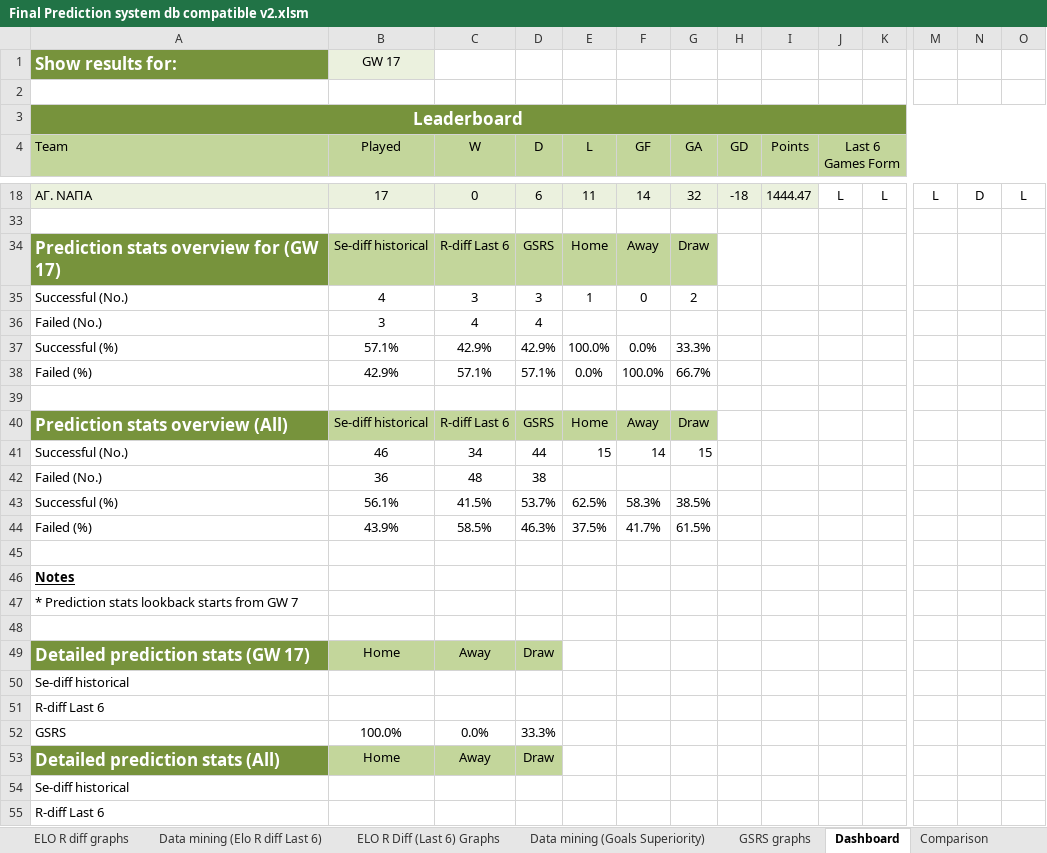
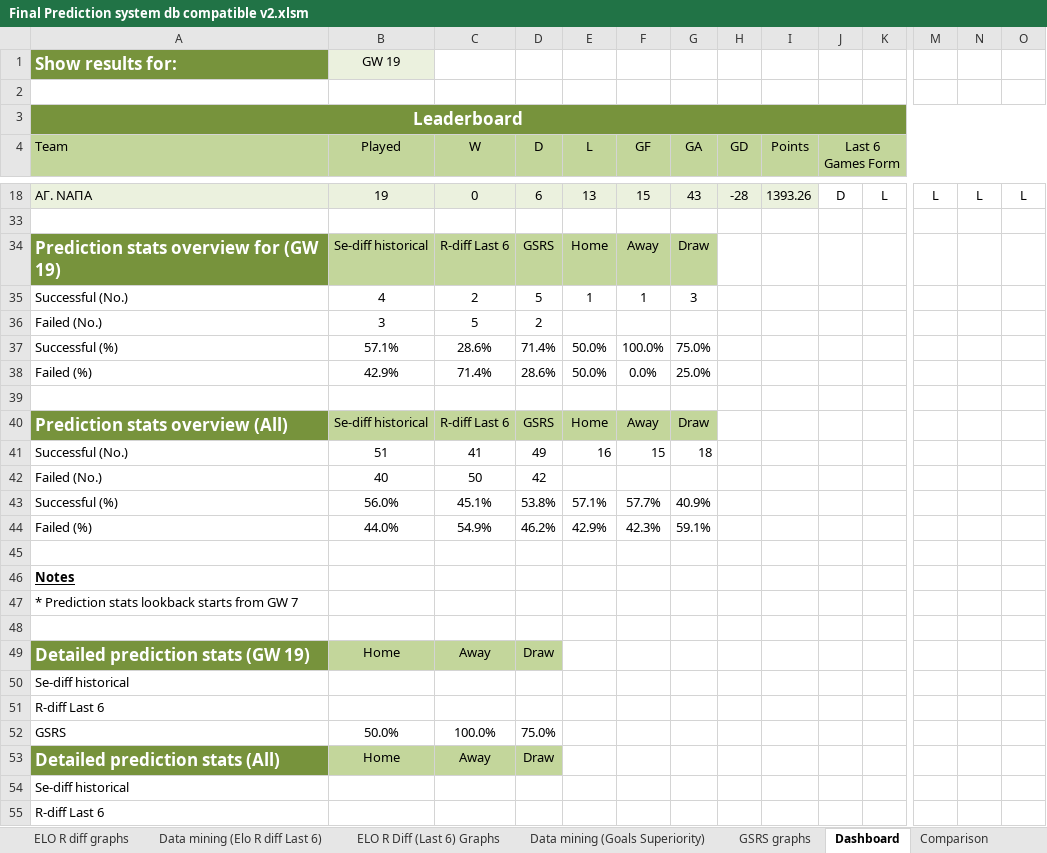
Before and after one commit to gkrokides/predictions_excel, an Excel workbook: Final Prediction system db compatible v2.xlsm, sheet Dashboard, drawn as a sheet; only a part is shown, gaps mark what is left out; values as stored, in another font and other column widths than the file's, no borders; conditional formats not drawn; removed rows and columns are numbered as before the commit, all else as after; rows hold the shown columns only; the diff covers the shown part only; the diff names each change by its address in the sheet, - before the commit and + after, or states it on an @@ line.

```diff
--- a/Final Prediction system db compatible v2.xlsm (sheet Dashboard)
+++ b/Final Prediction system db compatible v2.xlsm (sheet Dashboard)
-B1 (Played): GW 17
+B1 (Played): GW 19
-B18 (Played): 17
+B18 (Played): 19
-E18 (L): 11
+E18 (L): 13
-F18 (GF): 14
+F18 (GF): 15
-G18 (GA): 32
+G18 (GA): 43
-H18 (GD): -18
+H18 (GD): -28
-I18 (Points): 1444.47
+I18 (Points): 1393.26
-J18 (Last 6 Games Form): L
+J18 (Last 6 Games Form): D
-N18: D
+N18: L
-A34 (Team): Prediction stats overview for (GW 17)
+A34 (Team): Prediction stats overview for (GW 19)
-C35 (W): 3
+C35 (W): 2
-D35 (D): 3
+D35 (D): 5
-F35 (GF): 0
+F35 (GF): 1
-G35 (GA): 2
+G35 (GA): 3
-C36 (W): 4
+C36 (W): 5
-D36 (D): 4
+D36 (D): 2
-row 37: Successful (%) | 57.1% | 42.9% | 42.9% | 100.0% | 0.0% | 33.3%
-row 38: Failed (%) | 42.9% | 57.1% | 57.1% | 0.0% | 100.0% | 66.7%
+row 37: Successful (%) | 57.1% | 28.6% | 71.4% | 50.0% | 100.0% | 75.0%
+row 38: Failed (%) | 42.9% | 71.4% | 28.6% | 50.0% | 0.0% | 25.0%
-row 41: Successful (No.) | 46 | 34 | 44 | 15 | 14 | 15
-row 42: Failed (No.) | 36 | 48 | 38
-row 43: Successful (%) | 56.1% | 41.5% | 53.7% | 62.5% | 58.3% | 38.5%
-row 44: Failed (%) | 43.9% | 58.5% | 46.3% | 37.5% | 41.7% | 61.5%
+row 41: Successful (No.) | 51 | 41 | 49 | 16 | 15 | 18
+row 42: Failed (No.) | 40 | 50 | 42
+row 43: Successful (%) | 56.0% | 45.1% | 53.8% | 57.1% | 57.7% | 40.9%
+row 44: Failed (%) | 44.0% | 54.9% | 46.2% | 42.9% | 42.3% | 59.1%
-A49 (Team): Detailed prediction stats (GW 17)
+A49 (Team): Detailed prediction stats (GW 19)
-row 52: GSRS | 100.0% | 0.0% | 33.3%
+row 52: GSRS | 50.0% | 100.0% | 75.0%
```
Also changed, not shown: 7 added rows, 7 removed rows, 68 edited cells and cell formats elsewhere in this sheet, sheet Program and Results, sheet Data mining (ELO R diff), sheet Data mining (Elo R diff Last 6), sheet Tables, sheet Comparison, sheet Lists, 2 more sheets, formulas that keep their value, hidden cells, charts or pictures.
